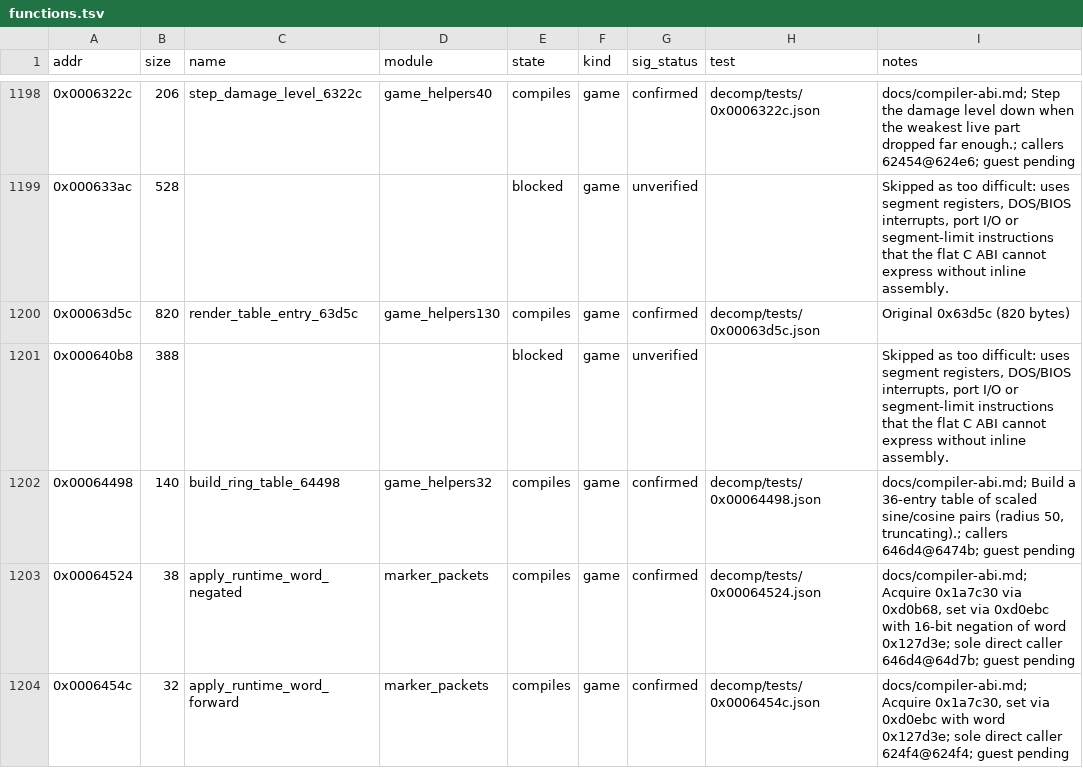
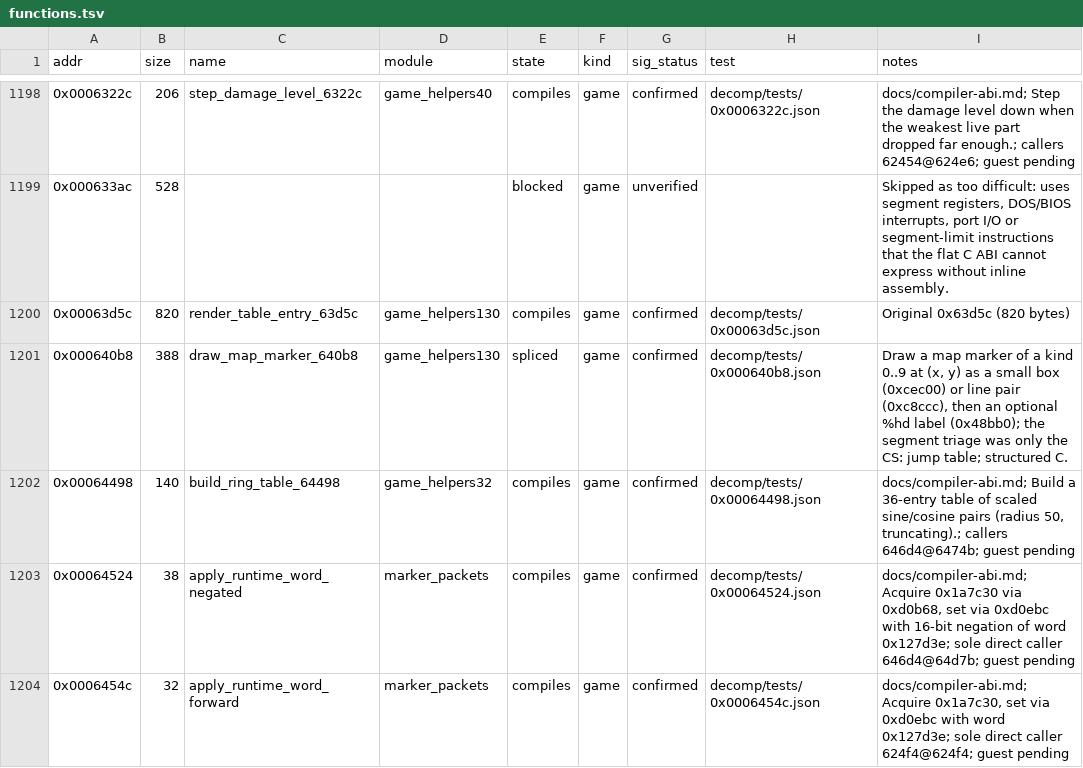
Before and after one commit to Grumbel/ef2000-port, a TSV file: decomp/symbols/functions.tsv, drawn as a sheet; only a part is shown, gaps mark what is left out; the diff covers the shown part only.

```diff
--- a/decomp/symbols/functions.tsv
+++ b/decomp/symbols/functions.tsv
@@ -1200,3 +1200,3 @@ addr	size	name	module	state	kind	sig_status	test	notes
 0x00063d5c	820	render_table_entry_63d5c	game_helpers130	compiles	game	confirmed	decomp/tests/0x00063d5c.json	Original 0x63d5c (820 bytes)
-0x000640b8	388			blocked	game	unverified		Skipped as too difficult: uses segment registers, DOS/BIOS interrupts, port I/O or segment-limit instructions that the flat C ABI cannot express without inline assembly.
+0x000640b8	388	draw_map_marker_640b8	game_helpers130	spliced	game	confirmed	decomp/tests/0x000640b8.json	Draw a map marker of a kind 0..9 at (x, y) as a small box (0xcec00) or line pair (0xc8ccc), then an optional %hd label (0x48bb0); the segment triage was only the CS: jump table; structured C.
 0x00064498	140	build_ring_table_64498	game_helpers32	compiles	game	confirmed	decomp/tests/0x00064498.json	docs/compiler-abi.md; Build a 36-entry table of scaled sine/cosine pairs (radius 50, truncating).; callers 646d4@6474b; guest pending
```
Also changed, not shown: 18 edited cells elsewhere in this file, decomp/symbols/hybrid-exclude.tsv, decomp/symbols/signatures.tsv, 9 other files.
